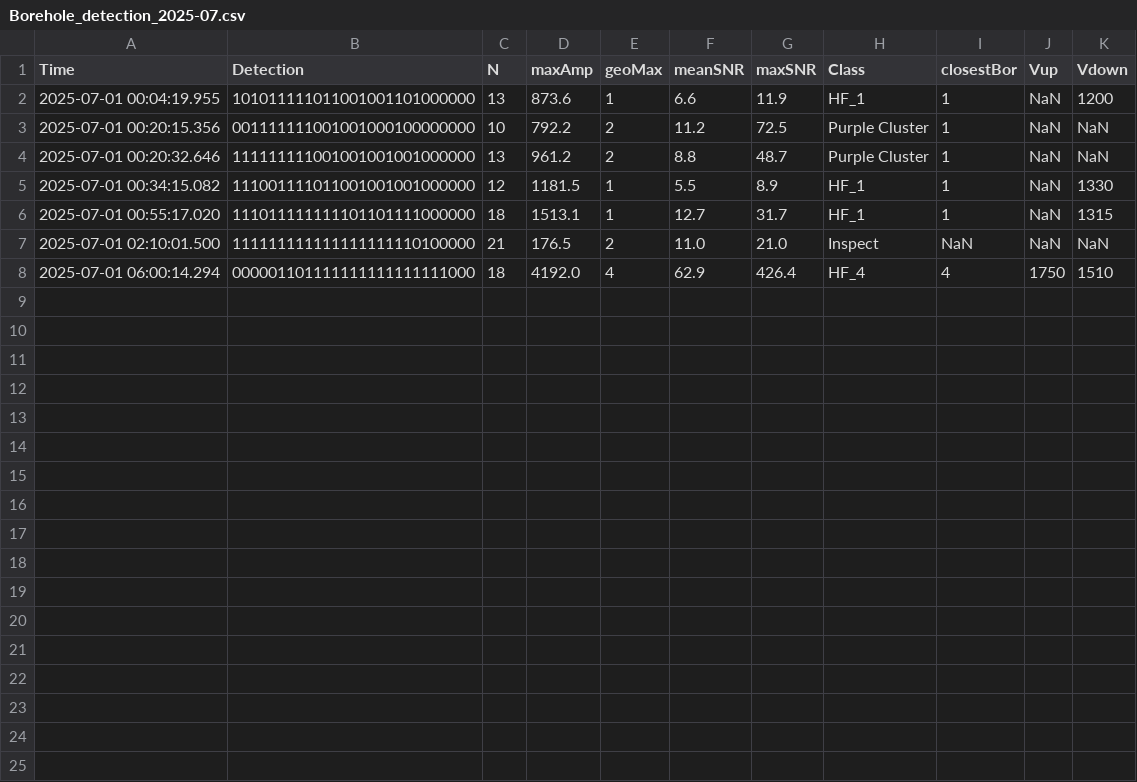
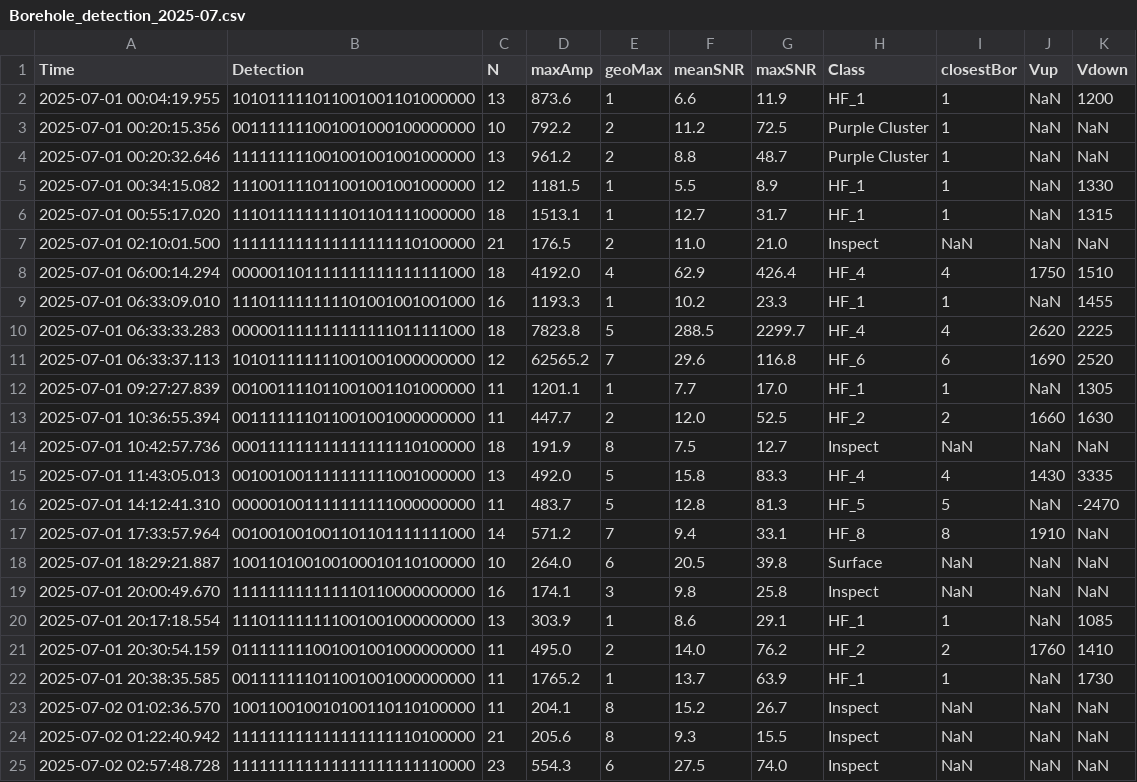
Before and after one commit to nlanget/Aaknes-borehole, a CSV file: data/detection/Borehole_detection_2025-07.csv, drawn as a sheet; the diff names each change by its address in the sheet, - before the commit and + after, or states it on an @@ line.

Commit message:
Updated data files

```diff
--- a/data/detection/Borehole_detection_2025-07.csv
+++ b/data/detection/Borehole_detection_2025-07.csv
+row 9: 2025-07-01 06:33:09.010 | 111011111111101001001001000 | 16 | 1193.3 | 1 | 10.2 | 23.3 | HF_1 | 1 | NaN | 1455
+row 10: 2025-07-01 06:33:33.283 | 000001111111111111011111000 | 18 | 7823.8 | 5 | 288.5 | 2299.7 | HF_4 | 4 | 2620 | 2225
+row 11: 2025-07-01 06:33:37.113 | 101011111111001001000000000 | 12 | 62565.2 | 7 | 29.6 | 116.8 | HF_6 | 6 | 1690 | 2520
+row 12: 2025-07-01 09:27:27.839 | 001001111011001001101000000 | 11 | 1201.1 | 1 | 7.7 | 17.0 | HF_1 | 1 | NaN | 1305
+row 13: 2025-07-01 10:36:55.394 | 001111111011001001000000000 | 11 | 447.7 | 2 | 12.0 | 52.5 | HF_2 | 2 | 1660 | 1630
+row 14: 2025-07-01 10:42:57.736 | 000111111111111111110100000 | 18 | 191.9 | 8 | 7.5 | 12.7 | Inspect | NaN | NaN | NaN
+row 15: 2025-07-01 11:43:05.013 | 001001001111111111001000000 | 13 | 492.0 | 5 | 15.8 | 83.3 | HF_4 | 4 | 1430 | 3335
+row 16: 2025-07-01 14:12:41.310 | 000001001111111111000000000 | 11 | 483.7 | 5 | 12.8 | 81.3 | HF_5 | 5 | NaN | -2470
+row 17: 2025-07-01 17:33:57.964 | 001001001001101101111111000 | 14 | 571.2 | 7 | 9.4 | 33.1 | HF_8 | 8 | 1910 | NaN
+row 18: 2025-07-01 18:29:21.887 | 100110100100100010110100000 | 10 | 264.0 | 6 | 20.5 | 39.8 | Surface | NaN | NaN | NaN
+row 19: 2025-07-01 20:00:49.670 | 111111111111110110000000000 | 16 | 174.1 | 3 | 9.8 | 25.8 | Inspect | NaN | NaN | NaN
+row 20: 2025-07-01 20:17:18.554 | 111011111111001001000000000 | 13 | 303.9 | 1 | 8.6 | 29.1 | HF_1 | 1 | NaN | 1085
+row 21: 2025-07-01 20:30:54.159 | 011111111001001001000000000 | 11 | 495.0 | 2 | 14.0 | 76.2 | HF_2 | 2 | 1760 | 1410
+row 22: 2025-07-01 20:38:35.585 | 001111111011001001000000000 | 11 | 1765.2 | 1 | 13.7 | 63.9 | HF_1 | 1 | NaN | 1730
+row 23: 2025-07-02 01:02:36.570 | 100110010010100110110100000 | 11 | 204.1 | 8 | 15.2 | 26.7 | Inspect | NaN | NaN | NaN
+row 24: 2025-07-02 01:22:40.942 | 111111111111111111110100000 | 21 | 205.6 | 8 | 9.3 | 15.5 | Inspect | NaN | NaN | NaN
+row 25: 2025-07-02 02:57:48.728 | 111111111111111111111110000 | 23 | 554.3 | 6 | 27.5 | 74.0 | Inspect | NaN | NaN | NaN
```
Also changed, not shown: data/availability/data_availability_2025.csv, 1 other file.
